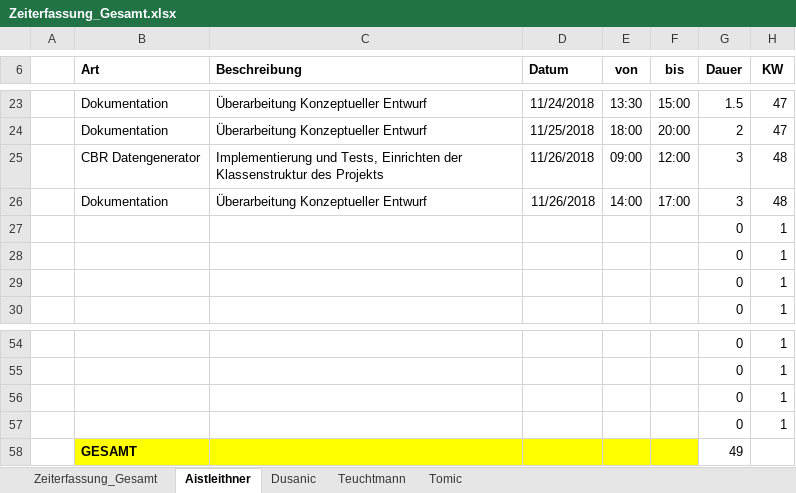
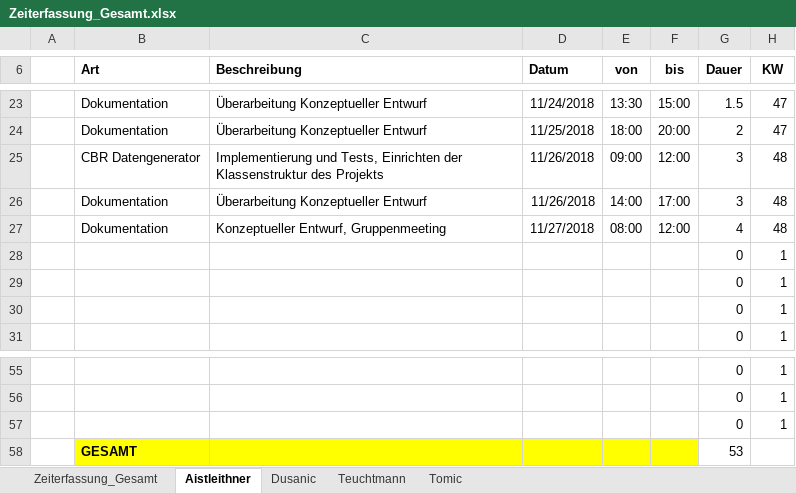
Before and after one commit to aistleithnera/258321_DKE_PR, an Excel workbook: Zeiterfassung/Zeiterfassung_Gesamt.xlsx, sheet Aistleithner, drawn as a sheet; only a part is shown, gaps mark what is left out; values as stored, in another font and other column widths than the file's, no borders; table styles not drawn; removed rows and columns are numbered as before the commit, all else as after; the diff names each change by its address in the sheet, - before the commit and + after, or states it on an @@ line.

```diff
--- a/Zeiterfassung/Zeiterfassung_Gesamt.xlsx (sheet Aistleithner)
+++ b/Zeiterfassung/Zeiterfassung_Gesamt.xlsx (sheet Aistleithner)
+row 27:  | Dokumentation | Konzeptueller Entwurf, Gruppenmeeting | 11/27/2018 | 08:00 | 12:00 | 4 | 48
-row 57:  |  |  |  |  |  | 0 | 1
-G58 (Dauer): 49
+G58 (Dauer): 53
```
Also changed, not shown: sheet Teuchtmann, sheet Zeiterfassung_Gesamt, charts or pictures.
